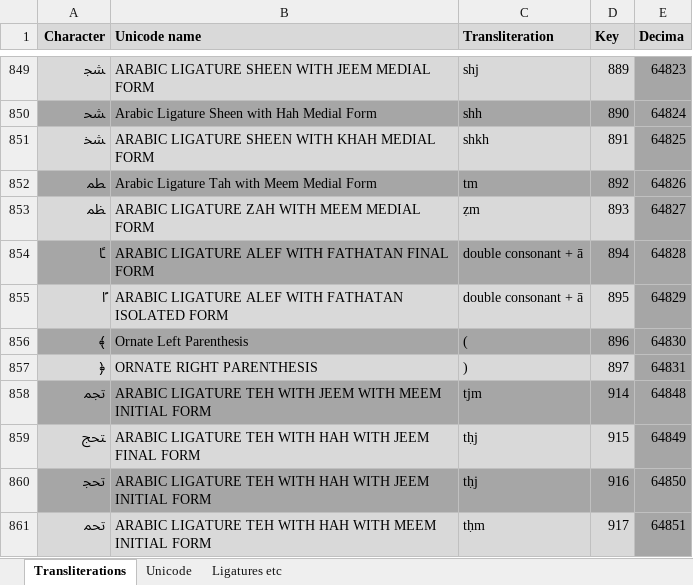
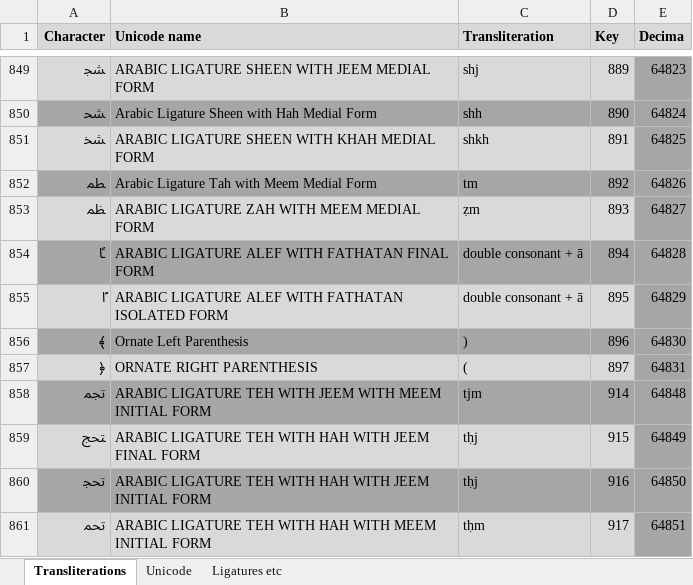
Before and after one commit to crabshank/Languages, an Excel workbook: Arabic transliteration release.xlsx, sheet Transliterations, drawn as a sheet; only a part is shown, gaps mark what is left out; values as stored, in another font and other column widths than the file's, no borders; the diff names each change by its address in the sheet, - before the commit and + after, or states it on an @@ line.

```diff
--- a/Arabic transliteration release.xlsx (sheet Transliterations)
+++ b/Arabic transliteration release.xlsx (sheet Transliterations)
-C856 (Transliteration): (
+C856 (Transliteration): )
-C857 (Transliteration): )
+C857 (Transliteration): (
```
Also changed, not shown: 1 other file.
